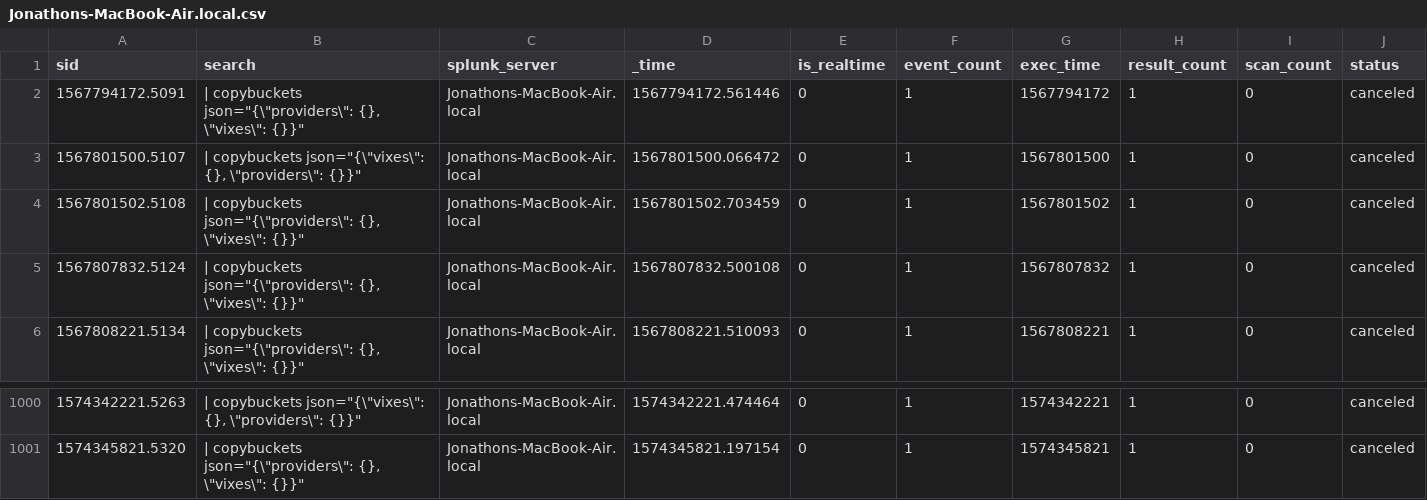
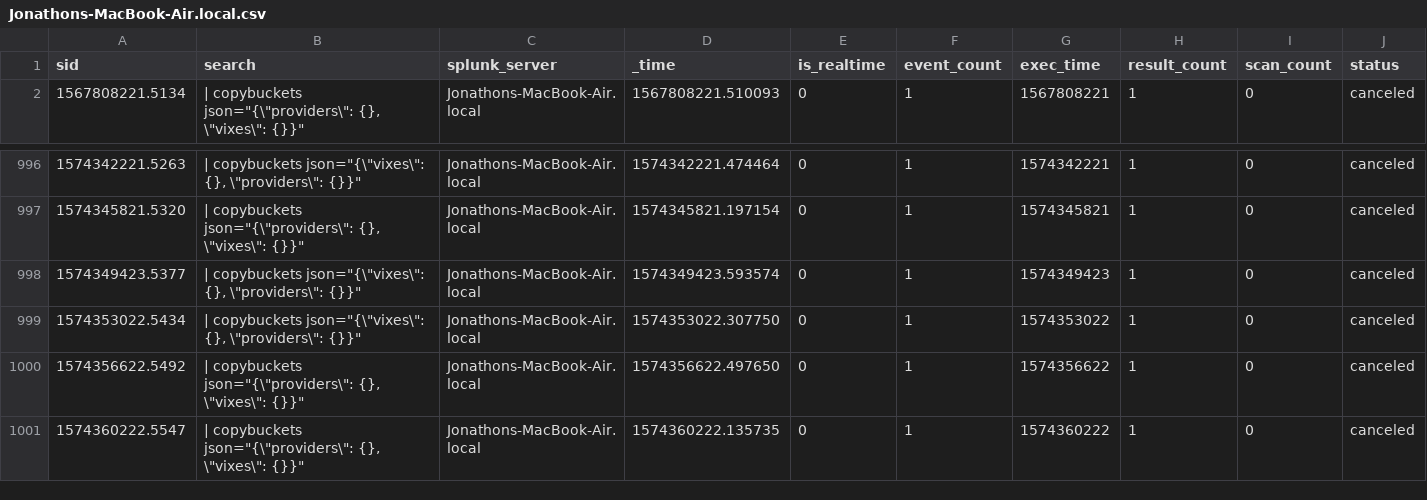
Before and after one commit to jljfoto/SplunkEtc, a CSV file: users/splunk-system-user/splunk_archiver/history/Jonathons-MacBook-Air.local.csv, drawn as a sheet; only a part is shown, gaps mark what is left out; removed rows and columns are numbered as before the commit, all else as after; rows hold the shown columns only; the diff names each change by its address in the sheet, - before the commit and + after, or states it on an @@ line.

Commit message:
Automated backup of mb-air /home/splunk/etc

```diff
--- a/users/splunk-system-user/splunk_archiver/history/Jonathons-MacBook-Air.local.csv
+++ b/users/splunk-system-user/splunk_archiver/history/Jonathons-MacBook-Air.local.csv
-row 2: 1567794172.5091 | | copybuckets json="{\"providers\": {}, \"vixes\": {}}" | Jonathons-MacBook-Air.local | 1567794172.561446 | 0 | 1 | 1567794172 | 1 | 0 | canceled
-row 3: 1567801500.5107 | | copybuckets json="{\"vixes\": {}, \"providers\": {}}" | Jonathons-MacBook-Air.local | 1567801500.066472 | 0 | 1 | 1567801500 | 1 | 0 | canceled
-row 4: 1567801502.5108 | | copybuckets json="{\"providers\": {}, \"vixes\": {}}" | Jonathons-MacBook-Air.local | 1567801502.703459 | 0 | 1 | 1567801502 | 1 | 0 | canceled
-row 5: 1567807832.5124 | | copybuckets json="{\"providers\": {}, \"vixes\": {}}" | Jonathons-MacBook-Air.local | 1567807832.500108 | 0 | 1 | 1567807832 | 1 | 0 | canceled
+row 998: 1574349423.5377 | | copybuckets json="{\"vixes\": {}, \"providers\": {}}" | Jonathons-MacBook-Air.local | 1574349423.593574 | 0 | 1 | 1574349423 | 1 | 0 | canceled
+row 999: 1574353022.5434 | | copybuckets json="{\"vixes\": {}, \"providers\": {}}" | Jonathons-MacBook-Air.local | 1574353022.307750 | 0 | 1 | 1574353022 | 1 | 0 | canceled
+row 1000: 1574356622.5492 | | copybuckets json="{\"providers\": {}, \"vixes\": {}}" | Jonathons-MacBook-Air.local | 1574356622.497650 | 0 | 1 | 1574356622 | 1 | 0 | canceled
+row 1001: 1574360222.5547 | | copybuckets json="{\"providers\": {}, \"vixes\": {}}" | Jonathons-MacBook-Air.local | 1574360222.135735 | 0 | 1 | 1574360222 | 1 | 0 | canceled
```
